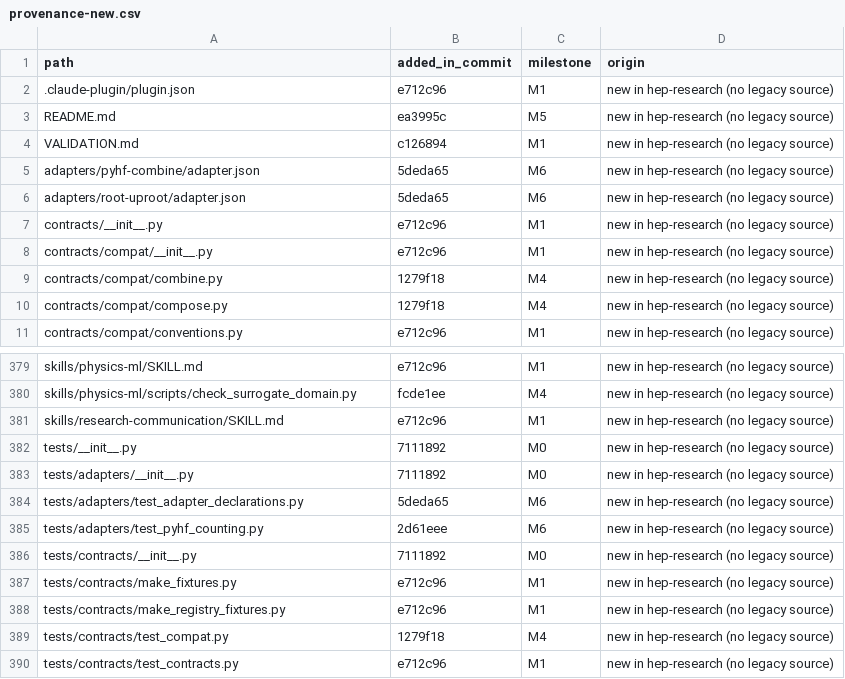
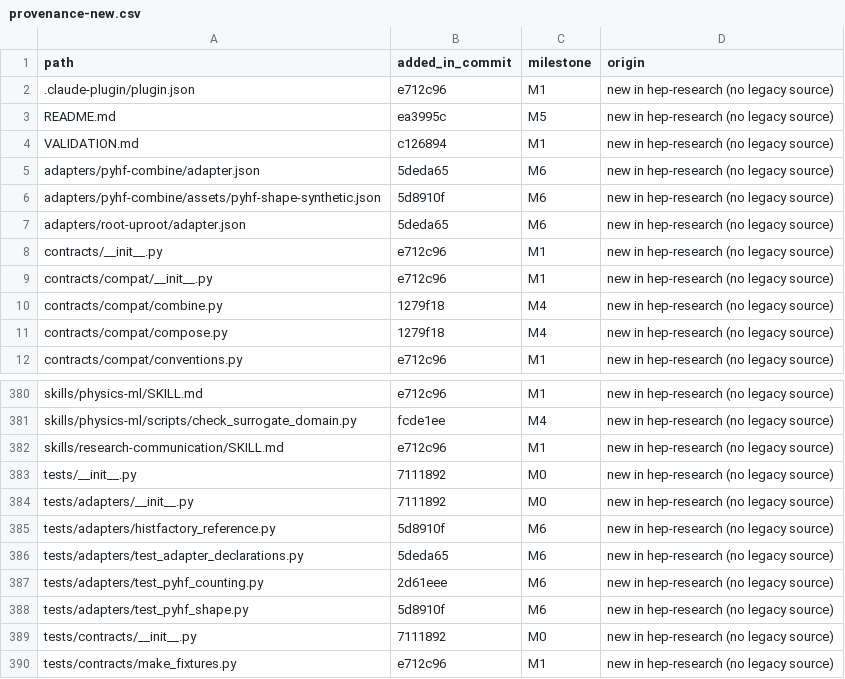
Before and after one commit to hchouTW/hep-research, a CSV file: plugins/hep-research/docs/provenance-new.csv, drawn as a sheet; only a part is shown, gaps mark what is left out; the shorter side is filled out with more unchanged rows; the diff names each change by its address in the sheet, - before the commit and + after, or states it on an @@ line.

```diff
--- a/plugins/hep-research/docs/provenance-new.csv
+++ b/plugins/hep-research/docs/provenance-new.csv
+row 6: adapters/pyhf-combine/assets/pyhf-shape-synthetic.json | 5d8910f | M6 | new in hep-research (no legacy source)
+row 385: tests/adapters/histfactory_reference.py | 5d8910f | M6 | new in hep-research (no legacy source)
+row 388: tests/adapters/test_pyhf_shape.py | 5d8910f | M6 | new in hep-research (no legacy source)
```
